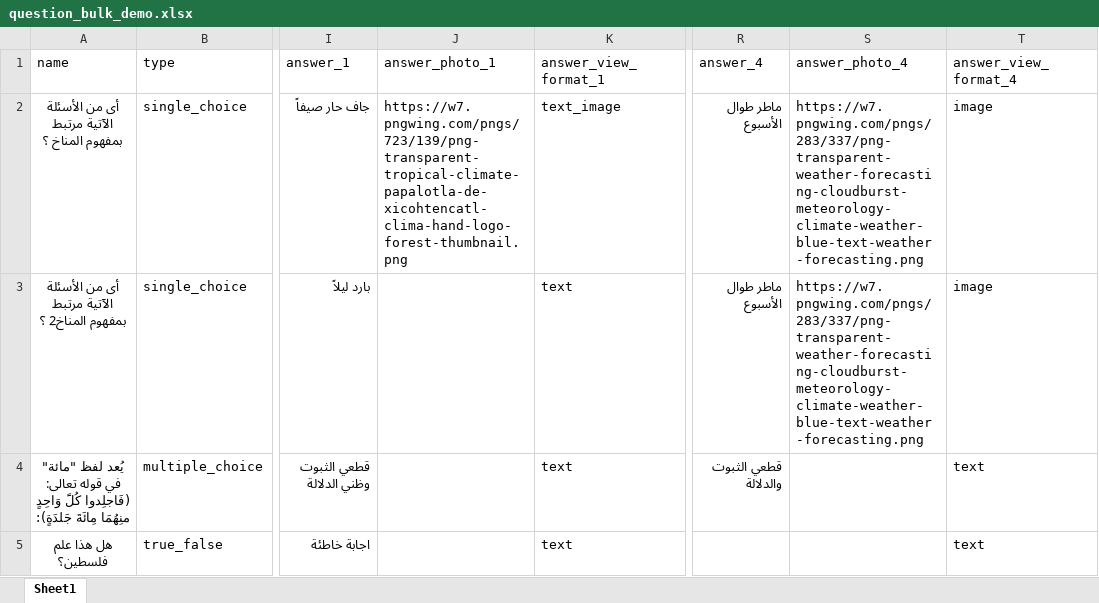
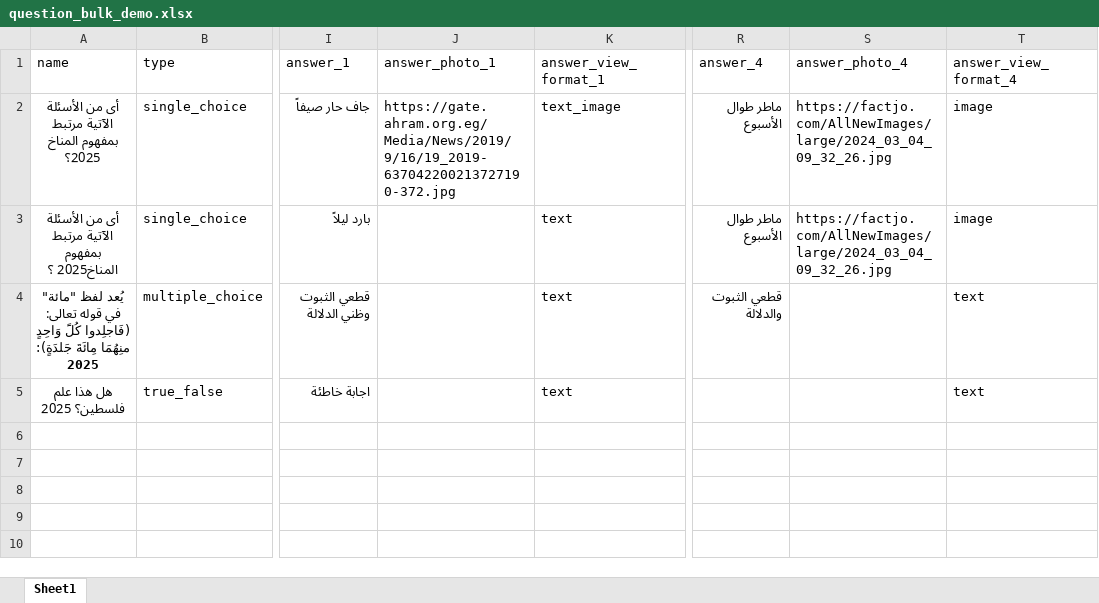
Before and after one commit to mykholy/quizzy, an Excel workbook: public/download/question_bulk_demo.xlsx, sheet Sheet1, drawn as a sheet; only a part is shown, gaps mark what is left out; values as stored, in another font and other column widths than the file's, no borders; the diff names each change by its address in the sheet, - before the commit and + after, or states it on an @@ line.

```diff
--- a/public/download/question_bulk_demo.xlsx (sheet Sheet1)
+++ b/public/download/question_bulk_demo.xlsx (sheet Sheet1)
-A2 (name): أى من الأسئلة الآتية مرتبط بمفهوم المناخ ؟
+A2 (name): أى من الأسئلة الآتية مرتبط بمفهوم المناخ 2025؟
-J2 (answer_photo_1): https://w7.pngwing.com/pngs/723/139/png-transparent-tropical-climate-papalotla-de-xicohtencatl-clima-hand-logo-forest-thumbnail.png
+J2 (answer_photo_1): https://gate.ahram.org.eg/Media/News/2019/9/16/19_2019-637042200213727190-372.jpg
-S2:S3 (answer_photo_4): https://w7.pngwing.com/pngs/283/337/png-transparent-weather-forecasting-cloudburst-meteorology-climate-weather-blue-text-weather-forecasting.png
+S2:S3 (answer_photo_4): https://factjo.com/AllNewImages/large/2024_03_04_09_32_26.jpg
-A3 (name): أى من الأسئلة الآتية مرتبط بمفهوم المناخ2 ؟
+A3 (name): أى من الأسئلة الآتية مرتبط بمفهوم المناخ2025 ؟
-A4 (name): …مِائَةَ جَلدَةٍ):
+A4 (name): …مِائَةَ جَلدَةٍ): 2025
-A5 (name): هل هذا علم فلسطين؟
+A5 (name): هل هذا علم فلسطين؟ 2025
```
Also changed, not shown: 10 other files.
